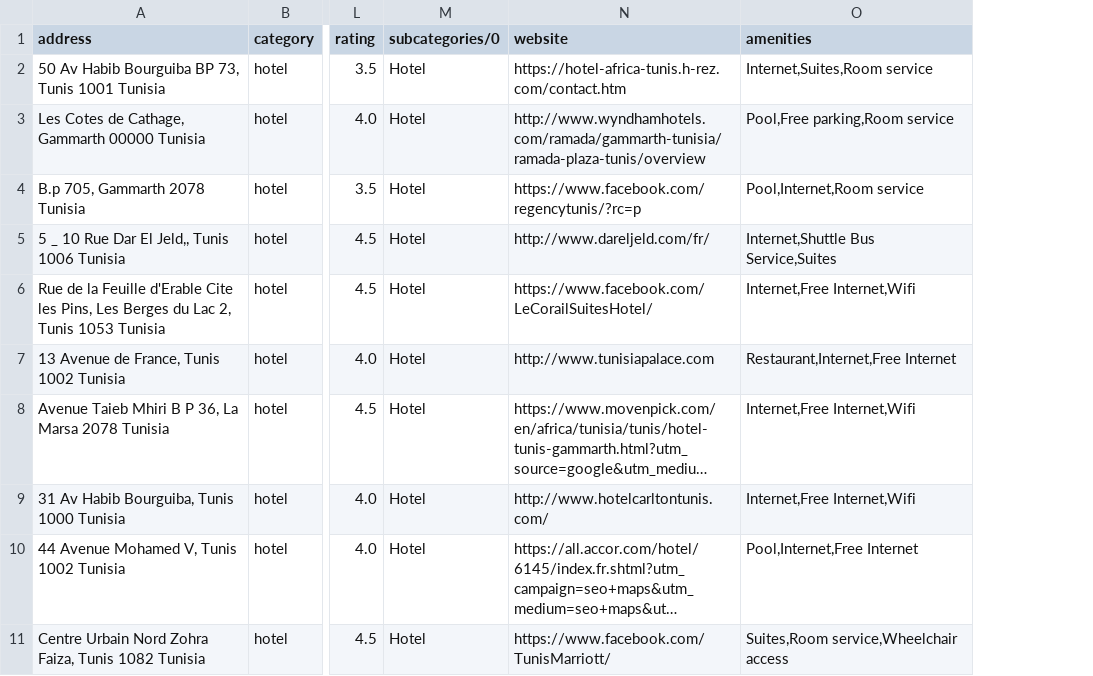
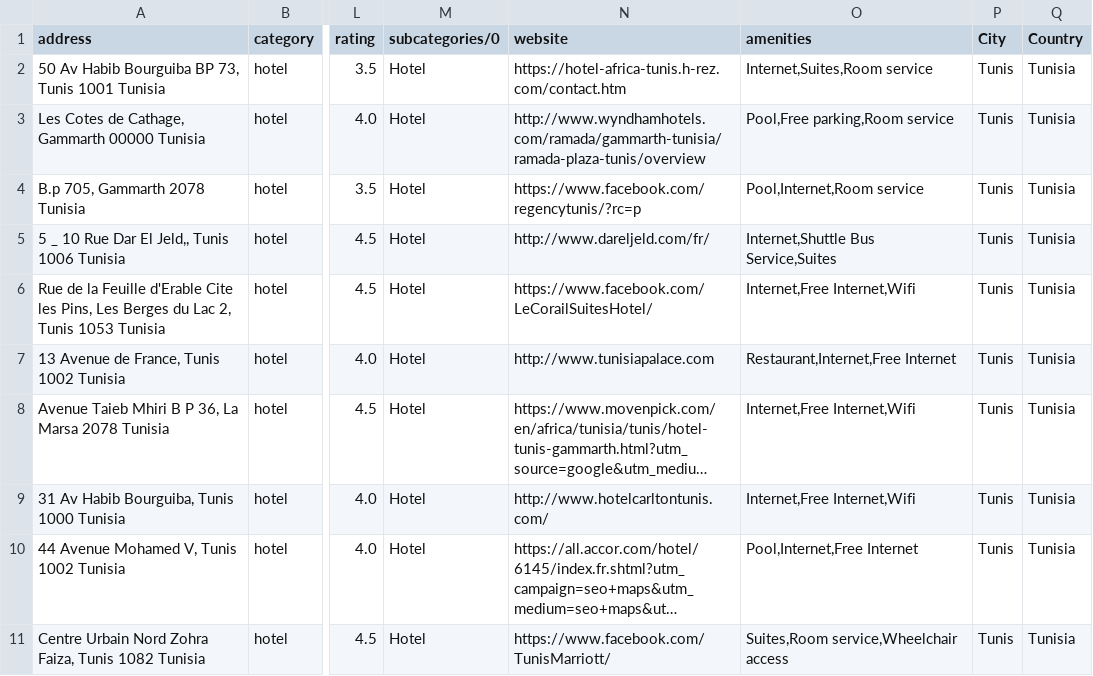
Before and after one commit to GhassenFarjallah/TourismProject, a CSV file: test_00/Hotels.csv, drawn as a sheet; only a part is shown, gaps mark what is left out; long unchanged cells end in …; the diff names each change by its address in the sheet, - before the commit and + after, or states it on an @@ line.

```diff
--- a/test_00/Hotels.csv
+++ b/test_00/Hotels.csv
+column P (City), rows 2-11: all Tunis
+column Q (Country), rows 2-11: all Tunisia
```
Also changed, not shown: test_00/Tourism.csv, 16 other files.
